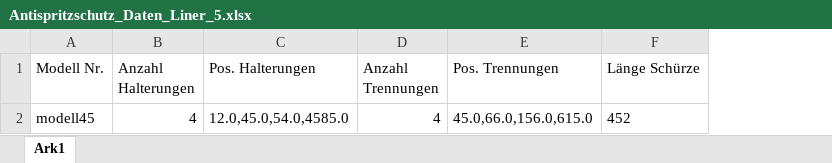
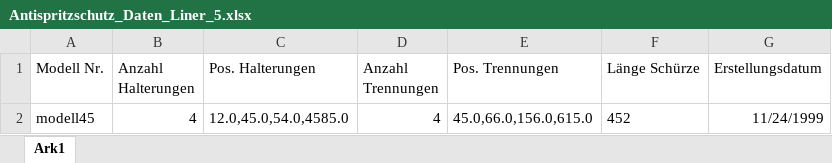
Before and after one commit to andeteyker/Programm_HPGL_Schablonen, an Excel workbook: Antispritzschutz_Daten_Liner_5.xlsx, sheet Ark1, drawn as a sheet; values as stored, in another font and other column widths than the file's, no borders; the diff names each change by its address in the sheet, - before the commit and + after, or states it on an @@ line.

Commit message:
modified:   Antispritzschutz_Daten_Liner_4.xlsx 	modified:   Antispritzschutz_Daten_Liner_5.xlsx 	modified:   "Liner 4 Sch\303\274rzen/511128907-0.plt" 	new file:   "Liner 4 Sch\303\274rzen/511128912-0.plt" 	new file:   "Liner 4 Sch\303\274rzen/versuch 2.plt" 	new file:   "Liner 4 Sch\303\274rzen/versuch1.plt"

```diff
--- a/Antispritzschutz_Daten_Liner_5.xlsx (sheet Ark1)
+++ b/Antispritzschutz_Daten_Liner_5.xlsx (sheet Ark1)
+column G (Erstellungsdatum), row 2: 11/24/1999
```
Also changed, not shown: Antispritzschutz_Daten_Liner_4.xlsx, 3 other files.
